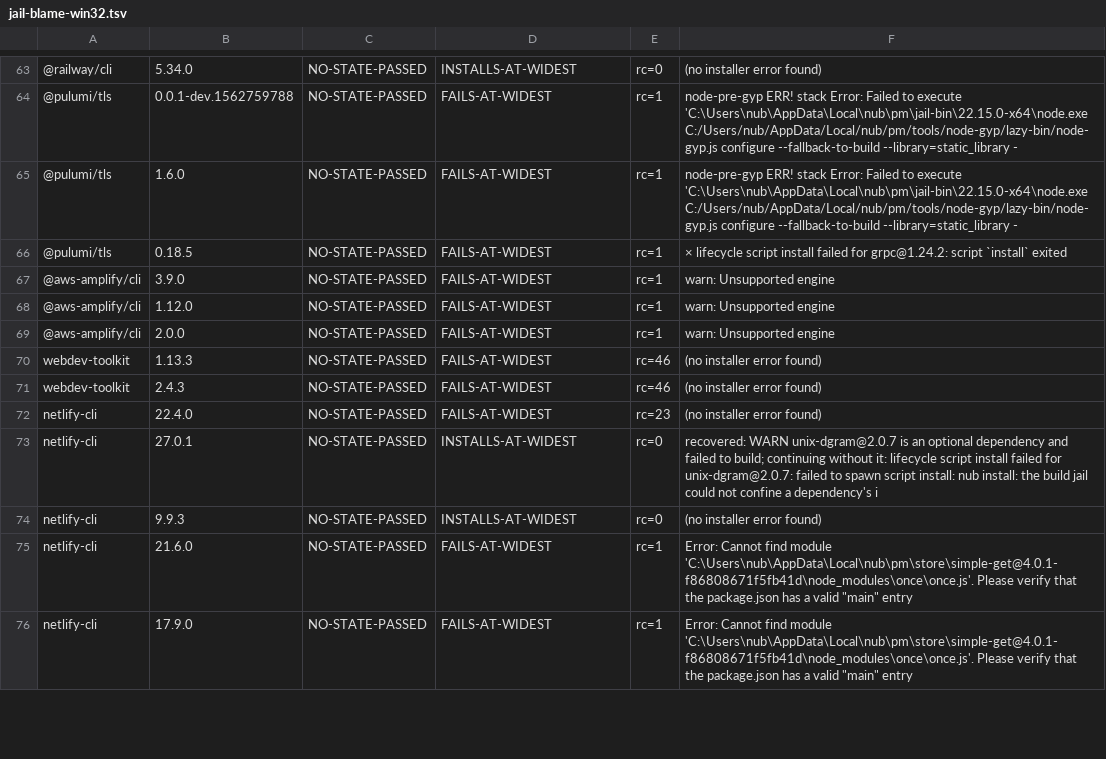
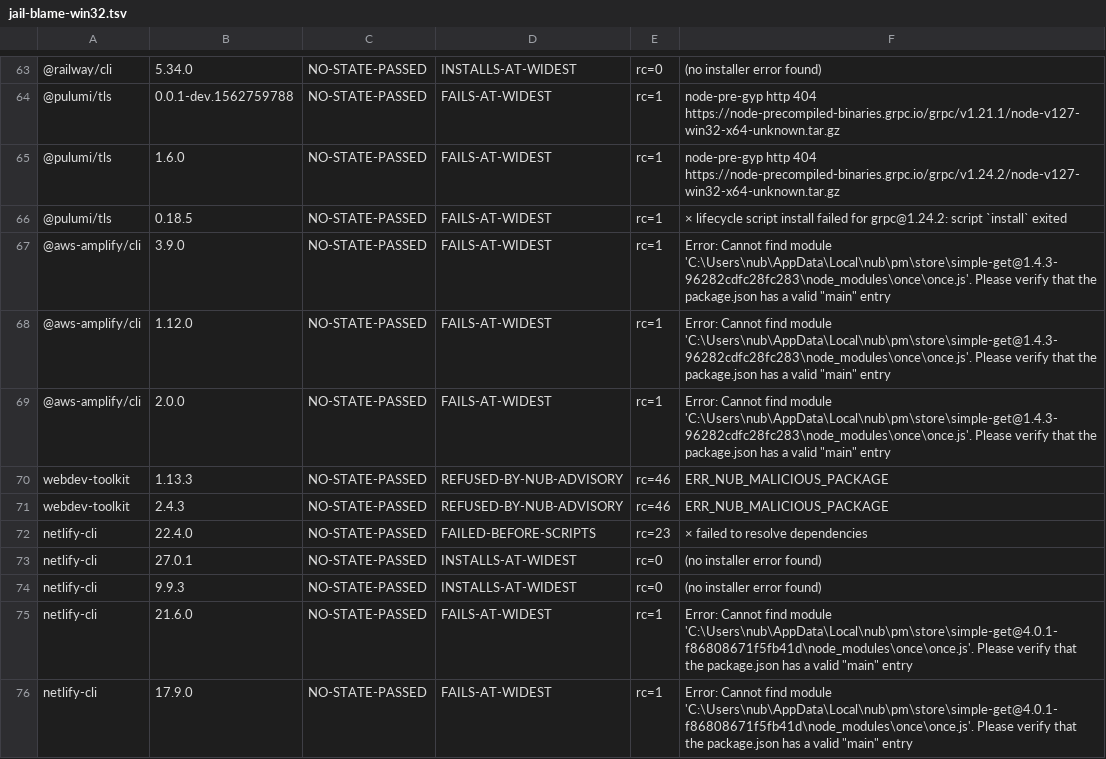
Before and after one commit to nubjs/build-jail-corpus, a TSV file: harness/v2/jail-blame-win32.tsv, drawn as a sheet; only a part is shown, gaps mark what is left out; the diff covers the shown part only; the diff names each change by its address in the sheet, - before the commit and + after, or states it on an @@ line.

Commit message:
harness: replace the win32 jail-blame rows with the clean run
All 86 re-probed with the corrected probe against the fixed binary (559ac3b7c1):
22 install at the widest grant, 52 fail, 7 fail before any script runs, 5 are
refused by nub's OSV guard. 0 void, 0 unexplained failures.

Causes of the 52: 36 unpublished prebuilts (node-pre-gyp 404/http), 14
"Cannot find module ... valid main entry", 2 needing the retained log.

⛔ The TSV is a SUMMARY and must not be used to answer "does any row blame the
jail". Its error column holds only the FIRST pattern match, so grepping it said 0
while the retained LOGS show the jail refusing in 6 of the 86 -- nub's own store
ACL published to ALL APPLICATION PACKAGES makes an in-store native build root
unconfinable, so the sandbox refuses fail-closed. That is a second jail defect,
tracked separately from the egress gate fixed in nub.

Final answer for the 209 jail-blaming records: two jail-caused defects existed,
one fixed, one tracked. 78 of the 209 verdicts do not reproduce at all.

```diff
--- a/harness/v2/jail-blame-win32.tsv
+++ b/harness/v2/jail-blame-win32.tsv
-F64: node-pre-gyp ERR! stack Error: Failed to execute 'C:\Users\nub\AppData\Local\nub\pm\jail-bin\22.15.0-x64\node.exe C:/Users/nub/AppData/Local/nub/pm/tools/node-gyp/lazy-bin/node-gyp.js configure --fallback-to-build --library=static_library -
+F64: node-pre-gyp http 404 https://node-precompiled-binaries.grpc.io/grpc/v1.21.1/node-v127-win32-x64-unknown.tar.gz
-F65: node-pre-gyp ERR! stack Error: Failed to execute 'C:\Users\nub\AppData\Local\nub\pm\jail-bin\22.15.0-x64\node.exe C:/Users/nub/AppData/Local/nub/pm/tools/node-gyp/lazy-bin/node-gyp.js configure --fallback-to-build --library=static_library -
+F65: node-pre-gyp http 404 https://node-precompiled-binaries.grpc.io/grpc/v1.24.2/node-v127-win32-x64-unknown.tar.gz
-F67:F69: warn: Unsupported engine
+F67:F69: Error: Cannot find module 'C:\Users\nub\AppData\Local\nub\pm\store\simple-get@1.4.3-96282cdfc28fc283\node_modules\once\once.js'. Please verify that the package.json has a valid "main" entry
-D70:D71: FAILS-AT-WIDEST
+D70:D71: REFUSED-BY-NUB-ADVISORY
-F70:F71: (no installer error found)
+F70:F71: ERR_NUB_MALICIOUS_PACKAGE
-D72: FAILS-AT-WIDEST
+D72: FAILED-BEFORE-SCRIPTS
-F72: (no installer error found)
+F72: × failed to resolve dependencies
-F73: recovered: WARN unix-dgram@2.0.7 is an optional dependency and failed to build; continuing without it: lifecycle script install failed for unix-dgram@2.0.7: failed to spawn script install: nub install: the build jail could not confine a dependency's i
+F73: (no installer error found)
```
Also changed, not shown: 69 edited cells elsewhere in this file.
